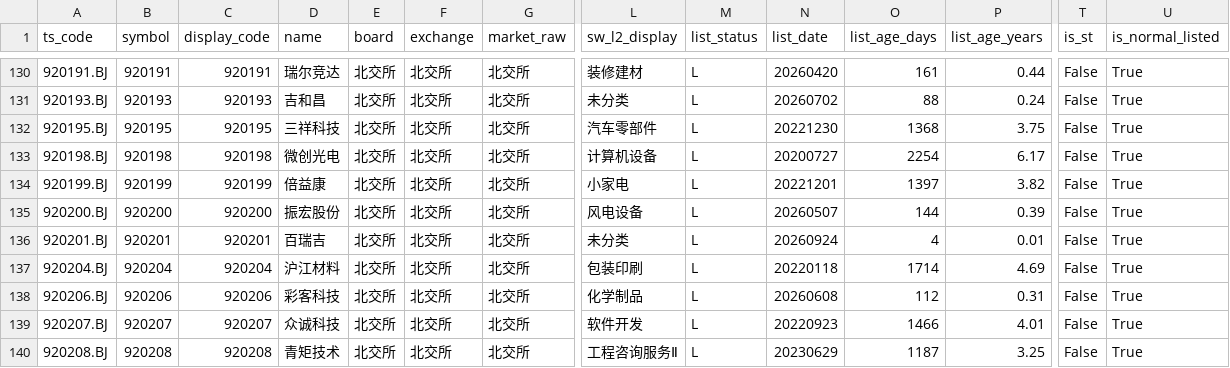
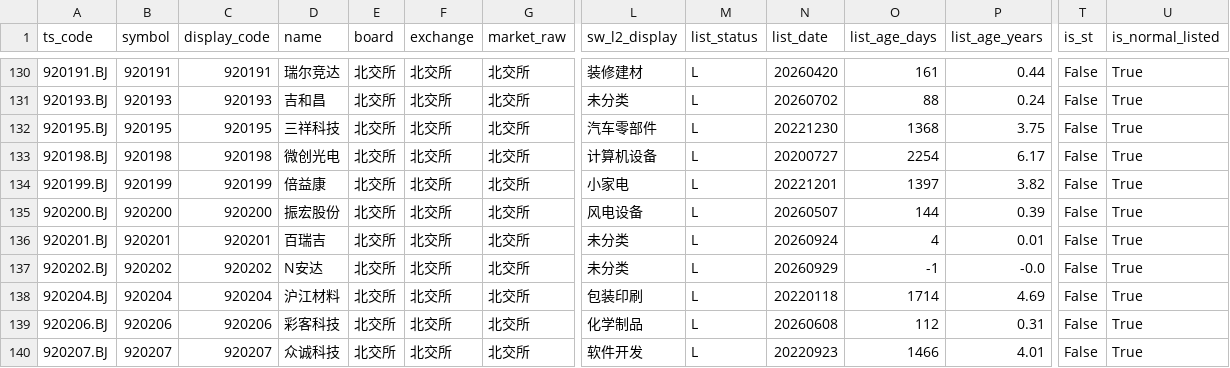
Before and after one commit to csaizbc/Select-Stock, a CSV file: output/pools/beijing_all.csv, drawn as a sheet; only a part is shown, gaps mark what is left out; the shorter side is filled out with more unchanged rows; rows hold the shown columns only; the diff names each change by its address in the sheet, - before the commit and + after, or states it on an @@ line.

```diff
--- a/output/pools/beijing_all.csv
+++ b/output/pools/beijing_all.csv
+row 137: 920202.BJ | 920202 | 920202 | N安达 | 北交所 | 北交所 | 北交所 | 未分类 | L | 20260929 | -1 | -0.0 | False | True
```
Also changed, not shown: output/default_excluded.csv, output/pools/all_excluded.csv, 20 other files.
